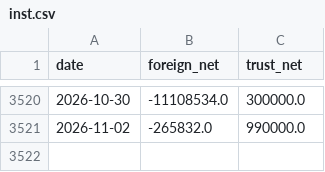
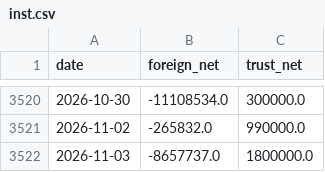
Before and after one commit to SimonNien2004/Stock0056, a CSV file: data/raw/inst.csv, drawn as a sheet; only a part is shown, gaps mark what is left out.

```diff
--- a/data/raw/inst.csv
+++ b/data/raw/inst.csv
@@ -3521 +3521,2 @@ date,foreign_net,trust_net
 2026-11-02,-265832.0,990000.0
+2026-11-03,-8657737.0,1800000.0
```
Also changed, not shown: data/predictions.csv, data/raw/price.csv, 6 other files.
